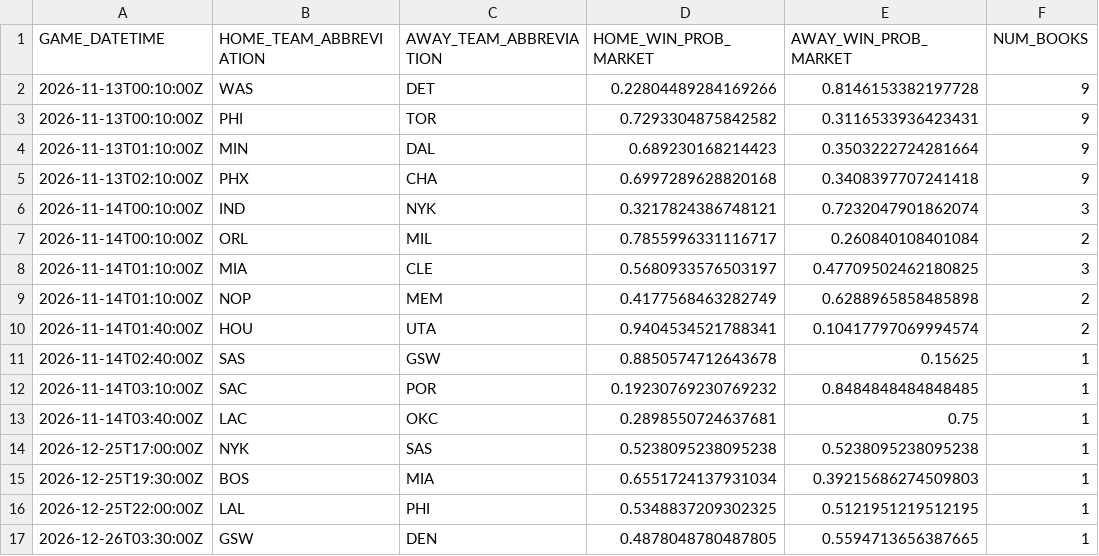
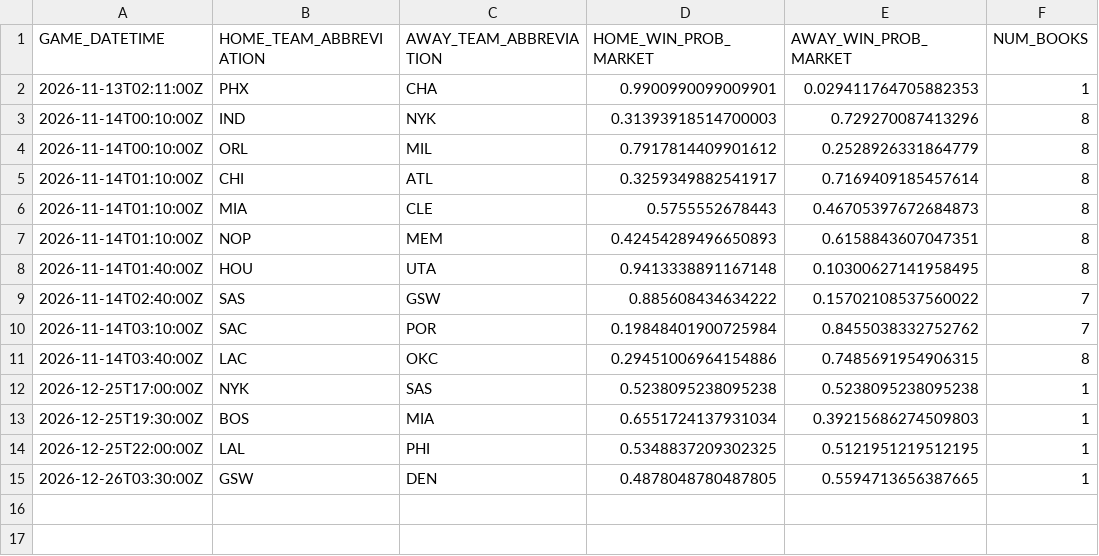
Before and after one commit to manavgupta26012-code/nba-predictor, a CSV file: data/live_odds.csv, drawn as a sheet.

```diff
--- a/data/live_odds.csv
+++ b/data/live_odds.csv
@@ -1,14 +1,12 @@
 GAME_DATETIME,HOME_TEAM_ABBREVIATION,AWAY_TEAM_ABBREVIATION,HOME_WIN_PROB_MARKET,AWAY_WIN_PROB_MARKET,NUM_BOOKS
-2026-11-13T00:10:00Z,WAS,DET,0.22804489284169266,0.8146153382197728,9
-2026-11-13T00:10:00Z,PHI,TOR,0.7293304875842582,0.3116533936423431,9
-2026-11-13T01:10:00Z,MIN,DAL,0.689230168214423,0.3503222724281664,9
-2026-11-13T02:10:00Z,PHX,CHA,0.6997289628820168,0.3408397707241418,9
-2026-11-14T00:10:00Z,IND,NYK,0.3217824386748121,0.7232047901862074,3
-2026-11-14T00:10:00Z,ORL,MIL,0.7855996331116717,0.260840108401084,2
-2026-11-14T01:10:00Z,MIA,CLE,0.5680933576503197,0.47709502462180825,3
-2026-11-14T01:10:00Z,NOP,MEM,0.4177568463282749,0.6288965858485898,2
-2026-11-14T01:40:00Z,HOU,UTA,0.9404534521788341,0.10417797069994574,2
-2026-11-14T02:40:00Z,SAS,GSW,0.8850574712643678,0.15625,1
-2026-11-14T03:10:00Z,SAC,POR,0.19230769230769232,0.8484848484848485,1
-2026-11-14T03:40:00Z,LAC,OKC,0.2898550724637681,0.75,1
+2026-11-13T02:11:00Z,PHX,CHA,0.9900990099009901,0.029411764705882353,1
+2026-11-14T00:10:00Z,IND,NYK,0.31393918514700003,0.729270087413296,8
+2026-11-14T00:10:00Z,ORL,MIL,0.7917814409901612,0.2528926331864779,8
+2026-11-14T01:10:00Z,CHI,ATL,0.3259349882541917,0.7169409185457614,8
+2026-11-14T01:10:00Z,MIA,CLE,0.5755552678443,0.46705397672684873,8
+2026-11-14T01:10:00Z,NOP,MEM,0.42454289496650893,0.6158843607047351,8
+2026-11-14T01:40:00Z,HOU,UTA,0.9413338891167148,0.10300627141958495,8
+2026-11-14T02:40:00Z,SAS,GSW,0.885608434634222,0.15702108537560022,7
+2026-11-14T03:10:00Z,SAC,POR,0.19848401900725984,0.8455038332752762,7
+2026-11-14T03:40:00Z,LAC,OKC,0.29451006964154886,0.7485691954906315,8
 2026-12-25T17:00:00Z,NYK,SAS,0.5238095238095238,0.5238095238095238,1
```
